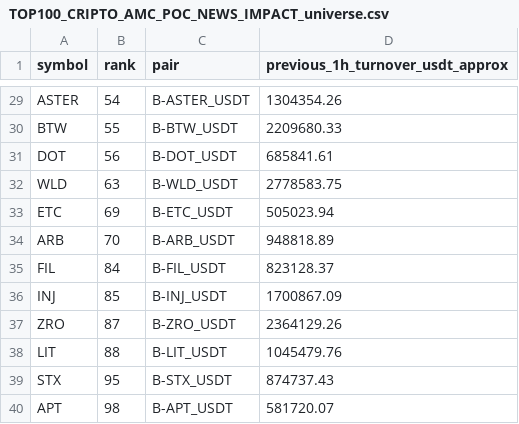
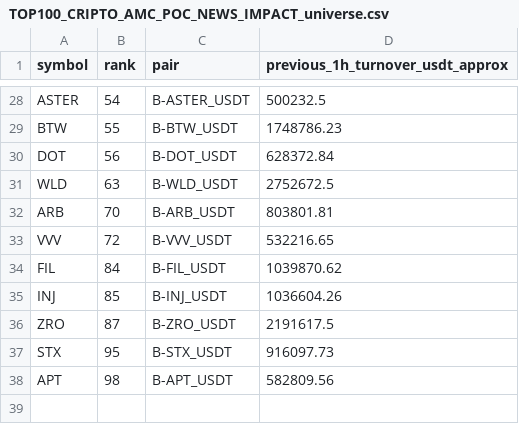
Before and after one commit to jharajesh1210/Guruji, a CSV file: TOP100_CRIPTO_AMC_POC_NEWS_IMPACT_universe.csv, drawn as a sheet; only a part is shown, gaps mark what is left out; removed rows and columns are numbered as before the commit, all else as after; the diff covers the shown part only; the diff names each change by its address in the sheet, - before the commit and + after, or states it on an @@ line.

```diff
--- a/TOP100_CRIPTO_AMC_POC_NEWS_IMPACT_universe.csv
+++ b/TOP100_CRIPTO_AMC_POC_NEWS_IMPACT_universe.csv
-D28 (previous_1h_turnover_usdt_approx): 1304354.26
+D28 (previous_1h_turnover_usdt_approx): 500232.5
-D29 (previous_1h_turnover_usdt_approx): 2209680.33
+D29 (previous_1h_turnover_usdt_approx): 1748786.23
-D30 (previous_1h_turnover_usdt_approx): 685841.61
+D30 (previous_1h_turnover_usdt_approx): 628372.84
-D31 (previous_1h_turnover_usdt_approx): 2778583.75
+D31 (previous_1h_turnover_usdt_approx): 2752672.5
-row 33: ETC | 69 | B-ETC_USDT | 505023.94
-D32 (previous_1h_turnover_usdt_approx): 948818.89
+D32 (previous_1h_turnover_usdt_approx): 803801.81
+row 33: VVV | 72 | B-VVV_USDT | 532216.65
-D34 (previous_1h_turnover_usdt_approx): 823128.37
+D34 (previous_1h_turnover_usdt_approx): 1039870.62
-D35 (previous_1h_turnover_usdt_approx): 1700867.09
+D35 (previous_1h_turnover_usdt_approx): 1036604.26
-D36 (previous_1h_turnover_usdt_approx): 2364129.26
+D36 (previous_1h_turnover_usdt_approx): 2191617.5
-row 38: LIT | 88 | B-LIT_USDT | 1045479.76
-D37 (previous_1h_turnover_usdt_approx): 874737.43
+D37 (previous_1h_turnover_usdt_approx): 916097.73
-D38 (previous_1h_turnover_usdt_approx): 581720.07
+D38 (previous_1h_turnover_usdt_approx): 582809.56
```
Also changed, not shown: 1 removed row and 27 edited cells elsewhere in this file, 1 other file.
